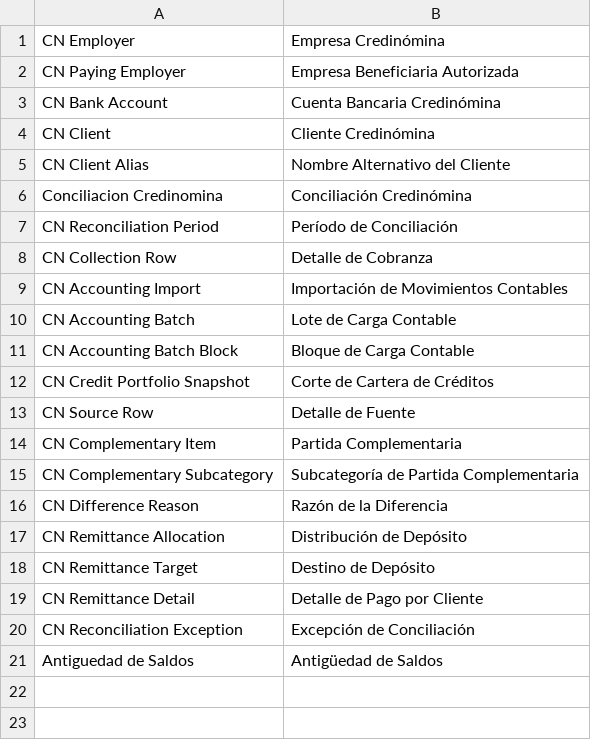
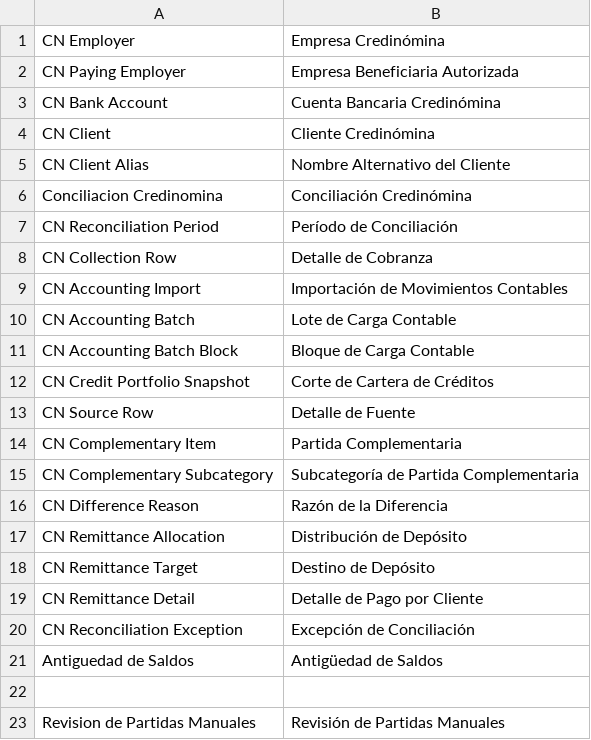
Before and after one commit to ernestoruiz89/conciliacion_credinomina, a CSV file: credinomina_reconciliation/translations/es.csv, drawn as a sheet.

Commit message:
feat: document differences without manual accounting movements

```diff
--- a/credinomina_reconciliation/translations/es.csv
+++ b/credinomina_reconciliation/translations/es.csv
@@ -21 +21,3 @@ CN Reconciliation Exception,Excepción de Conciliación
 Antiguedad de Saldos,Antigüedad de Saldos
+
+Revision de Partidas Manuales,Revisión de Partidas Manuales
```
Also changed, not shown: 56 other files.
